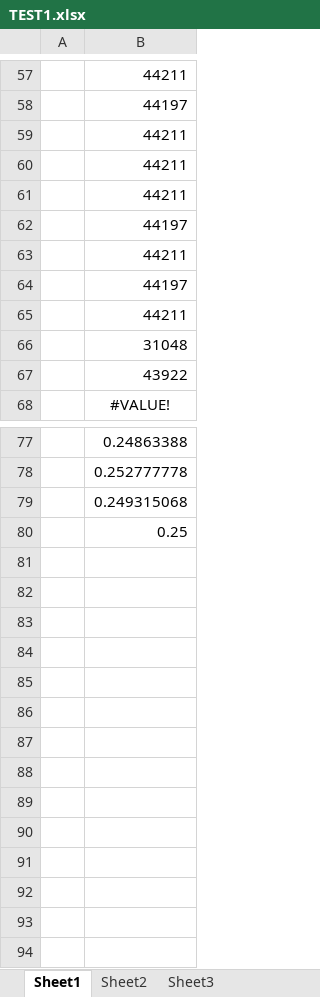
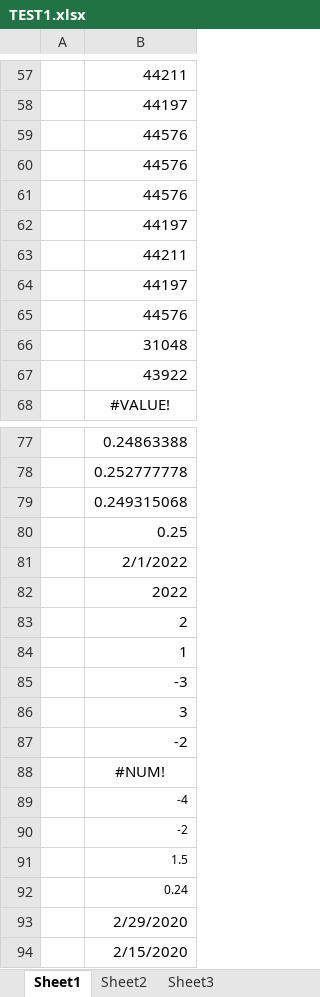
Before and after one commit to heykieran/xl-parse-clj, an Excel workbook: resources/TEST1.xlsx, sheet Sheet1, drawn as a sheet; only a part is shown, gaps mark what is left out; values as stored, in another font and other column widths than the file's, no borders; the diff names each change by its address in the sheet, - before the commit and + after, or states it on an @@ line.

```diff
--- a/resources/TEST1.xlsx (sheet Sheet1)
+++ b/resources/TEST1.xlsx (sheet Sheet1)
-B59:B61: 44211
+B59:B61: 44576
-B65: 44211
+B65: 44576
+row 81:  | 2/1/2022
+row 82:  | 2022
+row 83:  | 2
+row 84:  | 1
+row 85:  | -3
+row 86:  | 3
+row 87:  | -2
+row 88:  | #NUM!
+row 89:  | -4
+row 90:  | -2
+row 91:  | 1.5
+row 92:  | 0.24
+row 93:  | 2/29/2020
+row 94:  | 2/15/2020
```
Also changed, not shown: resources/TEST-cyclic.xlsx, 12 other files.
